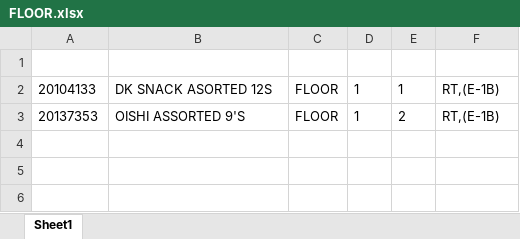
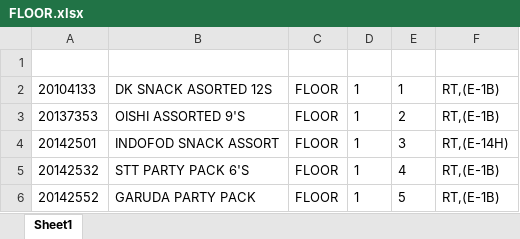
Before and after one commit to Rustandi07/listing, an Excel workbook: E/FLOOR.xlsx, sheet Sheet1, drawn as a sheet; values as stored, in another font and other column widths than the file's, no borders; the diff names each change by its address in the sheet, - before the commit and + after, or states it on an @@ line.

Commit message:
upload FLOOR.xlsx

```diff
--- a/E/FLOOR.xlsx (sheet Sheet1)
+++ b/E/FLOOR.xlsx (sheet Sheet1)
+row 4: 20142501 | INDOFOD SNACK ASSORT | FLOOR | 1 | 3 | RT,(E-14H)
+row 5: 20142532 | STT PARTY PACK 6'S | FLOOR | 1 | 4 | RT,(E-1B)
+row 6: 20142552 | GARUDA PARTY PACK | FLOOR | 1 | 5 | RT,(E-1B)
```
